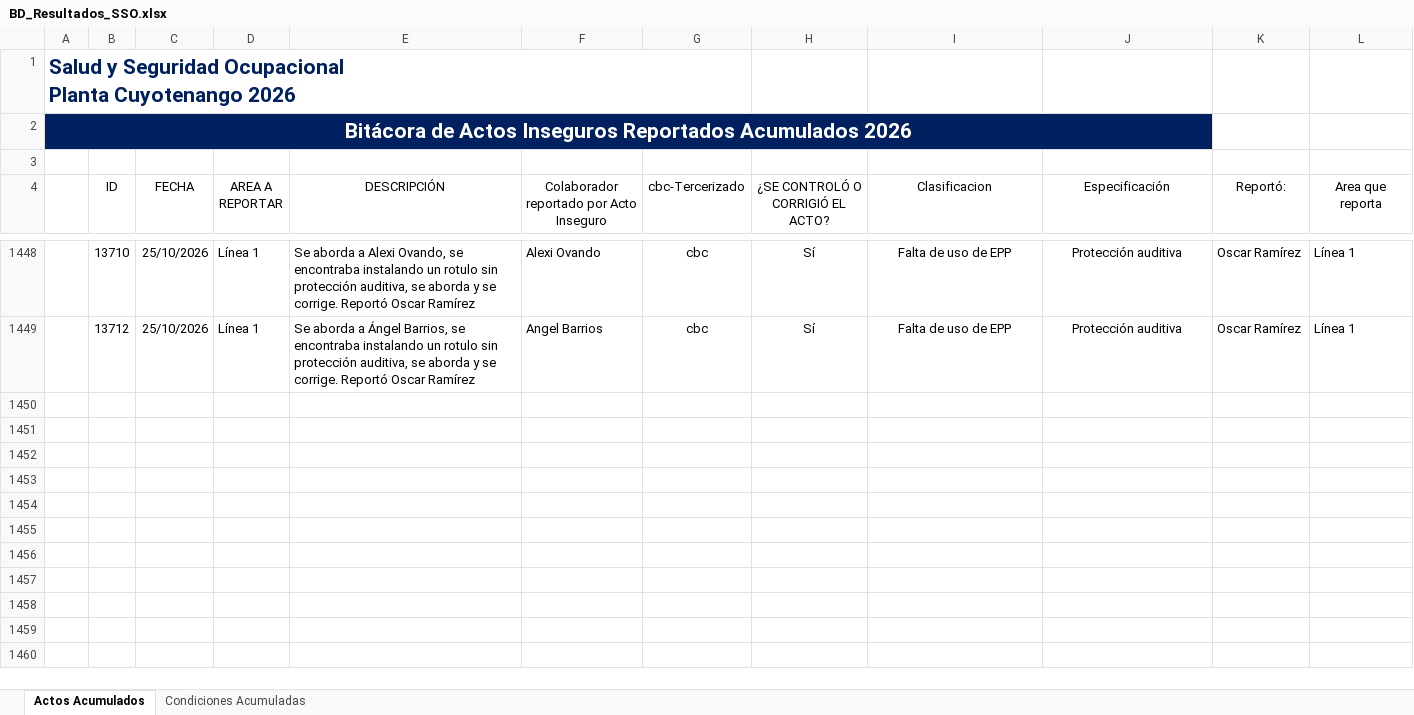
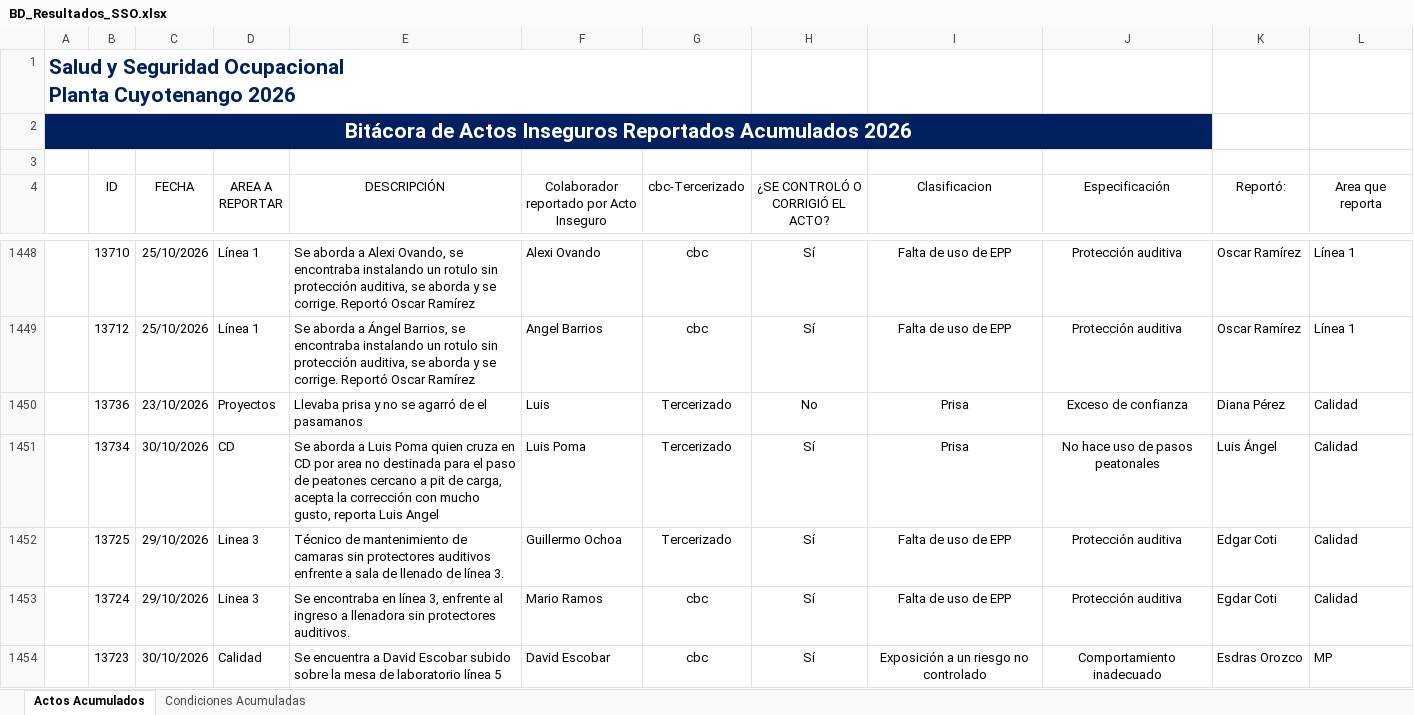
Before and after one commit to gestorssocuyo2026/DASHBOARDACTOSYCONDICIONES, an Excel workbook: BD_Resultados_SSO.xlsx, sheet Actos Acumulados, drawn as a sheet; only a part is shown, gaps mark what is left out; values as stored, in another font and other column widths than the file's, no borders; charts and pictures and table styles not drawn; the diff covers the shown part only; the diff names each change by its address in the sheet, - before the commit and + after, or states it on an @@ line.

```diff
--- a/BD_Resultados_SSO.xlsx (sheet Actos Acumulados)
+++ b/BD_Resultados_SSO.xlsx (sheet Actos Acumulados)
+row 1450:  | 13736 | 23/10/2026 | Proyectos | Llevaba prisa y no se agarró de el pasamanos | Luis | Tercerizado | No | Prisa | Exceso de confianza | Diana Pérez | Calidad
+row 1451:  | 13734 | 30/10/2026 | CD | Se aborda a Luis Poma quien cruza en CD por area no destinada para el paso de peatones cercano a pit de carga, acepta la corrección con mucho gusto, reporta Luis Angel | Luis Poma | Tercerizado | Sí | Prisa | No hace uso de pasos peatonales | Luis Ángel | Calidad
+row 1452:  | 13725 | 29/10/2026 | Linea 3 | Técnico de mantenimiento de camaras sin protectores auditivos enfrente a sala de llenado de línea 3. | Guillermo Ochoa | Tercerizado | Sí | Falta de uso de EPP | Protección auditiva | Edgar Coti | Calidad
+row 1453:  | 13724 | 29/10/2026 | Linea 3 | Se encontraba en línea 3, enfrente al ingreso a llenadora sin protectores auditivos. | Mario Ramos | cbc | Sí | Falta de uso de EPP | Protección auditiva | Egdar Coti | Calidad
+row 1454:  | 13723 | 30/10/2026 | Calidad | Se encuentra a David Escobar subido sobre la mesa de laboratorio línea 5 | David Escobar | cbc | Sí | Exposición a un riesgo no controlado | Comportamiento inadecuado | Esdras Orozco | MP
```
Also changed, not shown: 13 added rows and 1 edited cell elsewhere in this sheet, sheet Condiciones Acumuladas, hidden cells.
